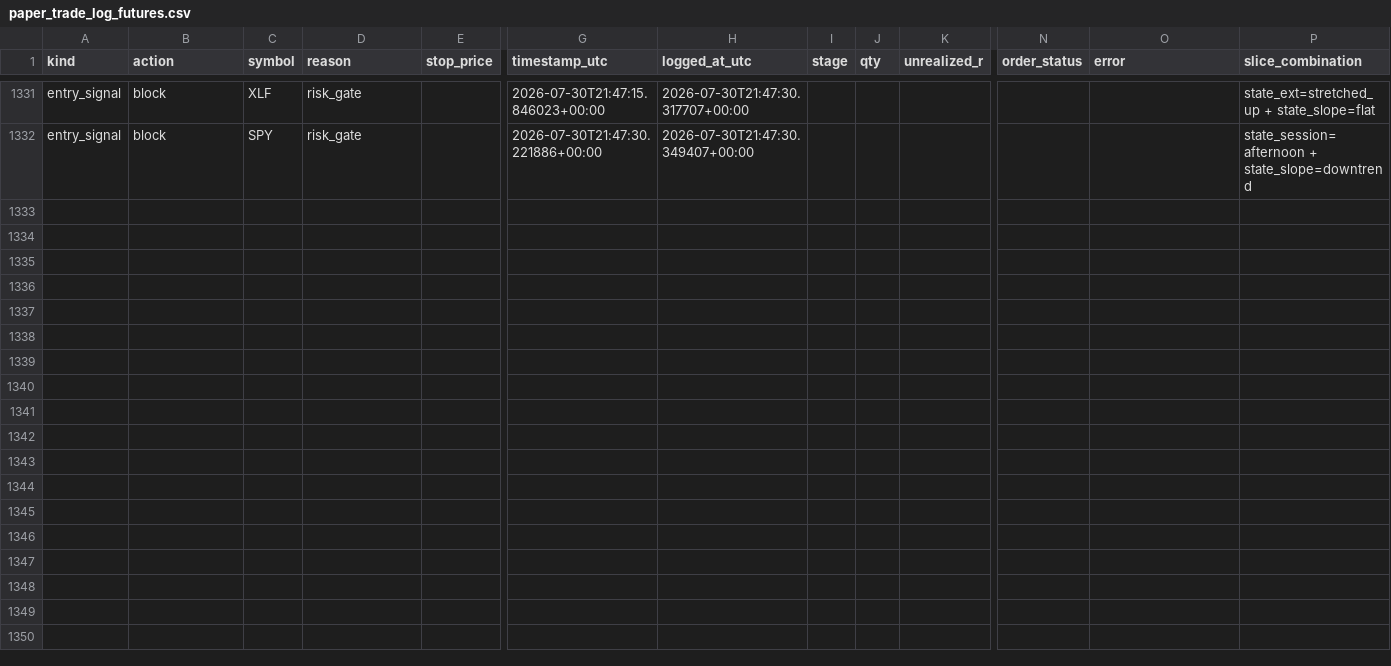
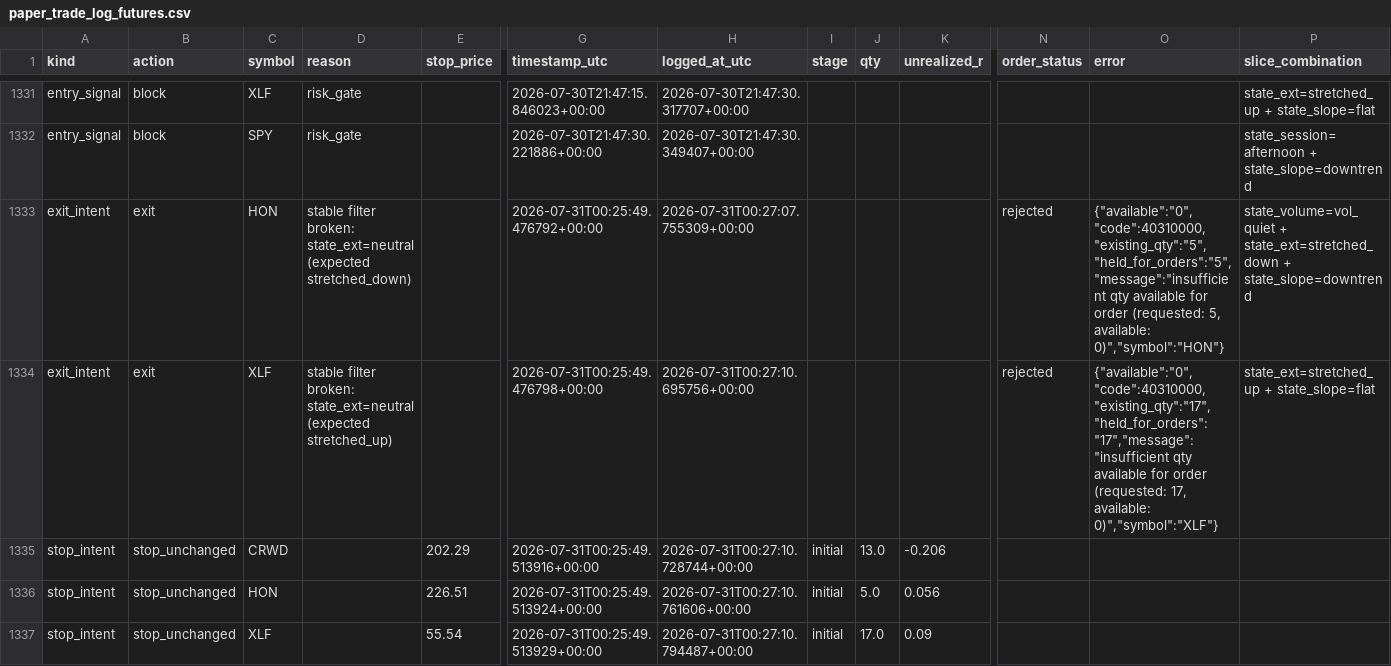
Before and after one commit to 6ixtyn9-sudo/Price, a CSV file: localdata/paper_trade_log_futures.csv, drawn as a sheet; only a part is shown, gaps mark what is left out; rows hold the shown columns only; the diff names each change by its address in the sheet, - before the commit and + after, or states it on an @@ line.

```diff
--- a/localdata/paper_trade_log_futures.csv
+++ b/localdata/paper_trade_log_futures.csv
+row 1333: exit_intent | exit | HON | stable filter broken: state_ext=neutral (expected stretched_down) |  | 2026-07-31T00:25:49.476792+00:00 | 2026-07-31T00:27:07.755309+00:00 |  |  |  | rejected | {"available":"0","code":40310000,"existing_qty":"5","held_for_orders":"5","message":"insufficient qty available for order (requested: 5, available: 0)","symbol":"HON"} | state_volume=vol_quiet + state_ext=stretched_down + state_slope=downtrend
+row 1334: exit_intent | exit | XLF | stable filter broken: state_ext=neutral (expected stretched_up) |  | 2026-07-31T00:25:49.476798+00:00 | 2026-07-31T00:27:10.695756+00:00 |  |  |  | rejected | {"available":"0","code":40310000,"existing_qty":"17","held_for_orders":"17","message":"insufficient qty available for order (requested: 17, available: 0)","symbol":"XLF"} | state_ext=stretched_up + state_slope=flat
+row 1335: stop_intent | stop_unchanged | CRWD |  | 202.29 | 2026-07-31T00:25:49.513916+00:00 | 2026-07-31T00:27:10.728744+00:00 | initial | 13.0 | -0.206
+row 1336: stop_intent | stop_unchanged | HON |  | 226.51 | 2026-07-31T00:25:49.513924+00:00 | 2026-07-31T00:27:10.761606+00:00 | initial | 5.0 | 0.056
+row 1337: stop_intent | stop_unchanged | XLF |  | 55.54 | 2026-07-31T00:25:49.513929+00:00 | 2026-07-31T00:27:10.794487+00:00 | initial | 17.0 | 0.09
```
Also changed, not shown: localdata/trade_journal_futures.csv.
